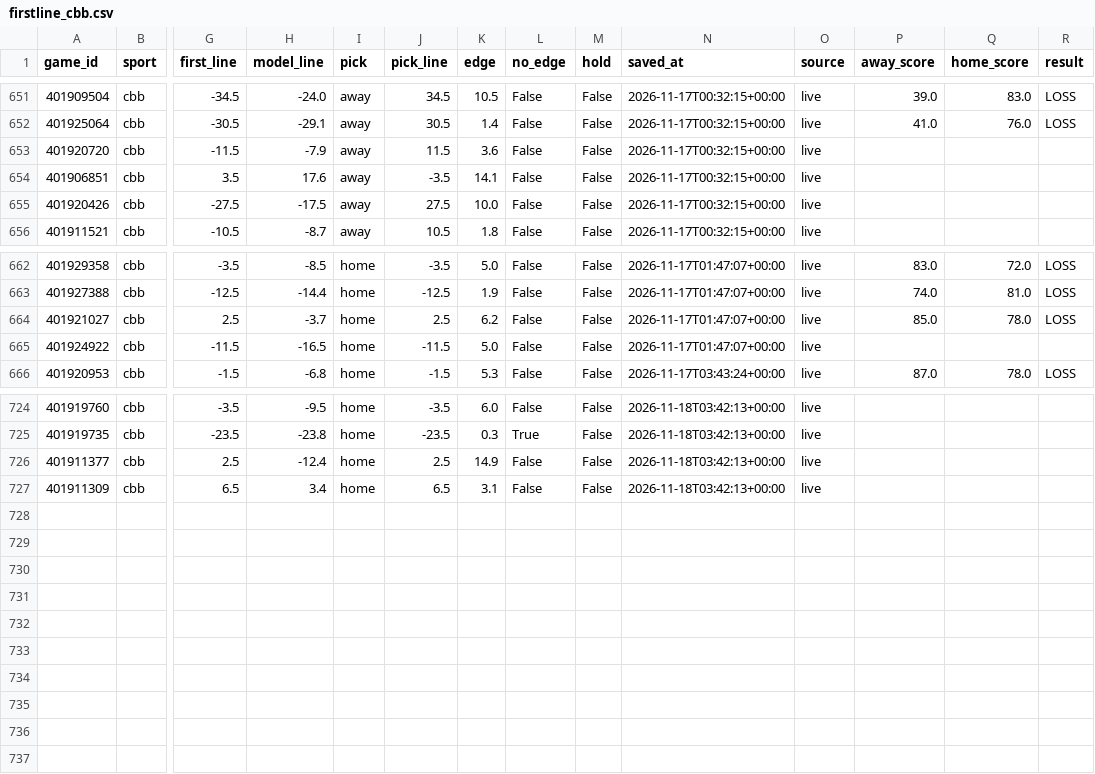
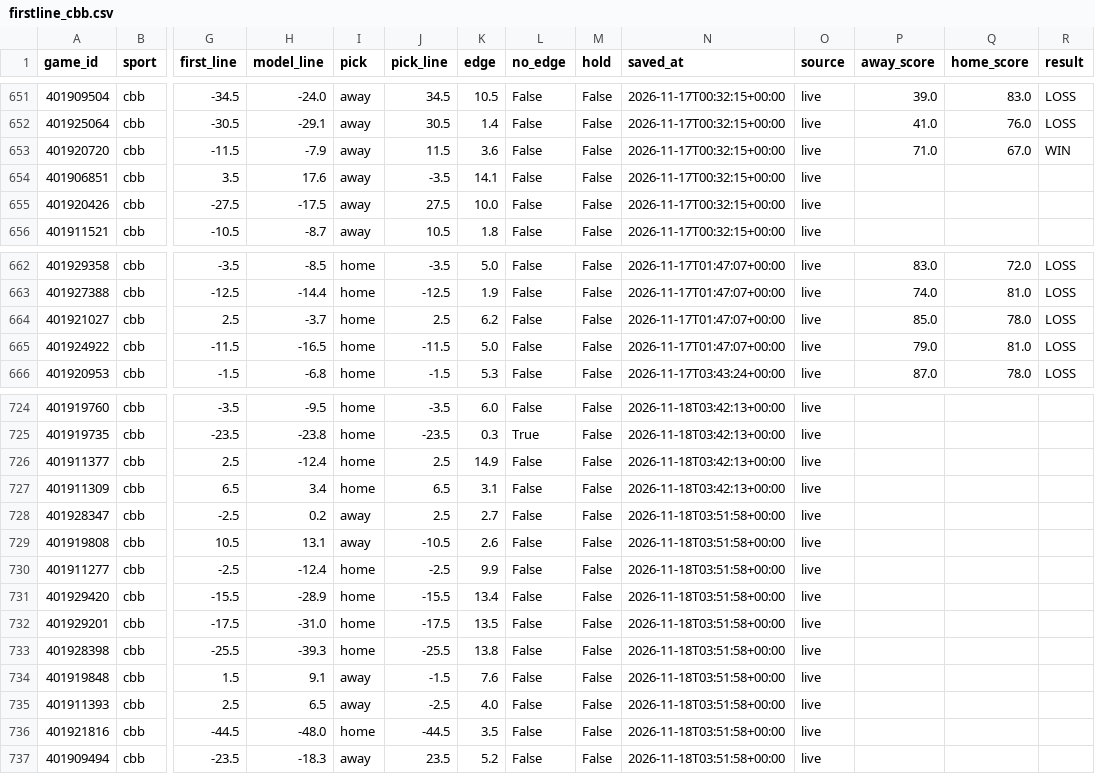
Before and after one commit to Seed808/theesness-data, a CSV file: model/ledger/firstline_cbb.csv, drawn as a sheet; only a part is shown, gaps mark what is left out; rows hold the shown columns only; the diff names each change by its address in the sheet, - before the commit and + after, or states it on an @@ line.

```diff
--- a/model/ledger/firstline_cbb.csv
+++ b/model/ledger/firstline_cbb.csv
-P653 (away_score): (empty)
+P653 (away_score): 71.0
-Q653 (home_score): (empty)
+Q653 (home_score): 67.0
-R653 (result): (empty)
+R653 (result): WIN
-P665 (away_score): (empty)
+P665 (away_score): 79.0
-Q665 (home_score): (empty)
+Q665 (home_score): 81.0
-R665 (result): (empty)
+R665 (result): LOSS
+row 728: 401928347 | cbb | -2.5 | 0.2 | away | 2.5 | 2.7 | False | False | 2026-11-18T03:51:58+00:00 | live
+row 729: 401919808 | cbb | 10.5 | 13.1 | away | -10.5 | 2.6 | False | False | 2026-11-18T03:51:58+00:00 | live
+row 730: 401911277 | cbb | -2.5 | -12.4 | home | -2.5 | 9.9 | False | False | 2026-11-18T03:51:58+00:00 | live
+row 731: 401929420 | cbb | -15.5 | -28.9 | home | -15.5 | 13.4 | False | False | 2026-11-18T03:51:58+00:00 | live
+row 732: 401929201 | cbb | -17.5 | -31.0 | home | -17.5 | 13.5 | False | False | 2026-11-18T03:51:58+00:00 | live
+row 733: 401928398 | cbb | -25.5 | -39.3 | home | -25.5 | 13.8 | False | False | 2026-11-18T03:51:58+00:00 | live
+row 734: 401919848 | cbb | 1.5 | 9.1 | away | -1.5 | 7.6 | False | False | 2026-11-18T03:51:58+00:00 | live
+row 735: 401911393 | cbb | 2.5 | 6.5 | away | -2.5 | 4.0 | False | False | 2026-11-18T03:51:58+00:00 | live
+row 736: 401921816 | cbb | -44.5 | -48.0 | home | -44.5 | 3.5 | False | False | 2026-11-18T03:51:58+00:00 | live
+row 737: 401909494 | cbb | -23.5 | -18.3 | away | 23.5 | 5.2 | False | False | 2026-11-18T03:51:58+00:00 | live
```
Also changed, not shown: model/ledger/cbb_locks.csv, model/ledger/cbb_locks_voids.csv, 35 other files.
